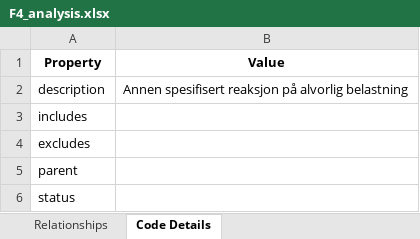
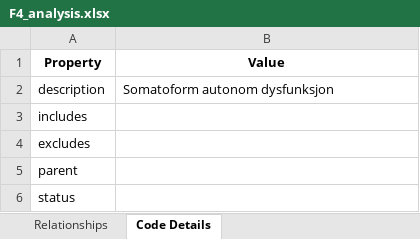
Before and after one commit to fremgang/finnkode-fetch, an Excel workbook: analysis_output/F4_analysis.xlsx, sheet Code Details, drawn as a sheet; values as stored, in another font and other column widths than the file's, no borders; the diff names each change by its address in the sheet, - before the commit and + after, or states it on an @@ line.

```diff
--- a/analysis_output/F4_analysis.xlsx (sheet Code Details)
+++ b/analysis_output/F4_analysis.xlsx (sheet Code Details)
-B2 (Value): Annen spesifisert reaksjon på alvorlig belastning
+B2 (Value): Somatoform autonom dysfunksjon
```
Also changed, not shown: sheet Relationships, analysis_output/F1_analysis.xlsx, analysis_output/F2_analysis.xlsx, 28 other files.
